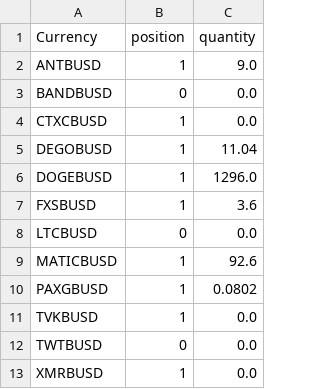
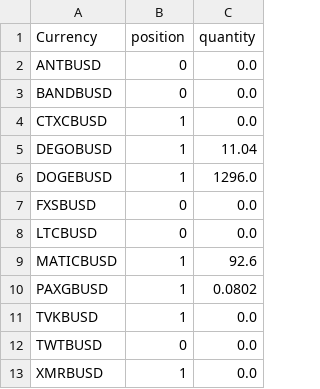
Before and after one commit to jptsantossilva/BEC, a CSV file: Prod/positions4h.csv, drawn as a sheet.

```diff
--- a/Prod/positions4h.csv
+++ b/Prod/positions4h.csv
@@ -1,3 +1,3 @@
 Currency,position,quantity
-ANTBUSD,1,9.0
+ANTBUSD,0,0.0
 BANDBUSD,0,0.0
@@ -6,3 +6,3 @@ DEGOBUSD,1,11.04
 DOGEBUSD,1,1296.0
-FXSBUSD,1,3.6
+FXSBUSD,0,0.0
 LTCBUSD,0,0.0
```
Also changed, not shown: Prod/orders1h.csv, Prod/orders4h.csv, 1 other file.
